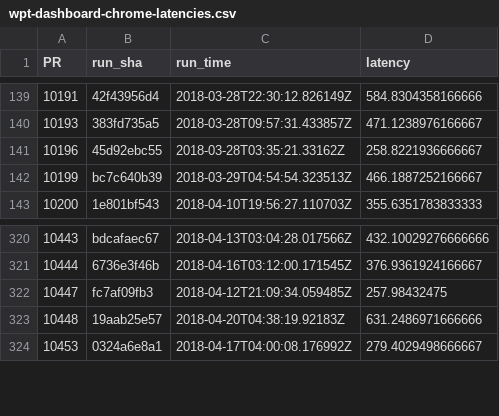
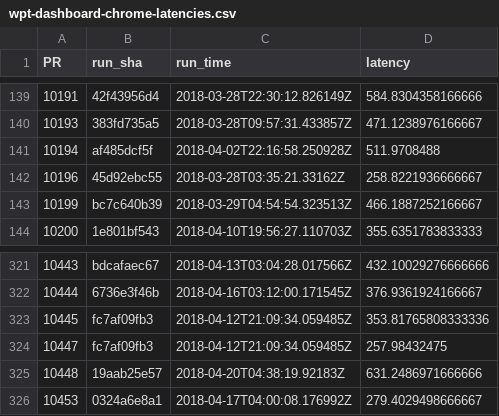
Before and after one commit to Ecosystem-Infra/ecosystem-infra-stats, a CSV file: wpt-dashboard-chrome-latencies.csv, drawn as a sheet; only a part is shown, gaps mark what is left out.

```diff
--- a/wpt-dashboard-chrome-latencies.csv
+++ b/wpt-dashboard-chrome-latencies.csv
@@ -140,2 +140,3 @@ PR,run_sha,run_time,latency
 10193,383fd735a5,2018-03-28T09:57:31.433857Z,471.1238976166667
+10194,af485dcf5f,2018-04-02T22:16:58.250928Z,511.9708488
 10196,45d92ebc55,2018-03-28T03:35:21.33162Z,258.8221936666667
@@ -321,2 +322,3 @@ PR,run_sha,run_time,latency
 10444,6736e3f46b,2018-04-16T03:12:00.171545Z,376.9361924166667
+10445,fc7af09fb3,2018-04-12T21:09:34.059485Z,353.81765808333336
 10447,fc7af09fb3,2018-04-12T21:09:34.059485Z,257.98432475
```
Also changed, not shown: wpt-dashboard-desktop-latencies.csv, wpt-dashboard-edge-latencies.csv, 5 other files.
